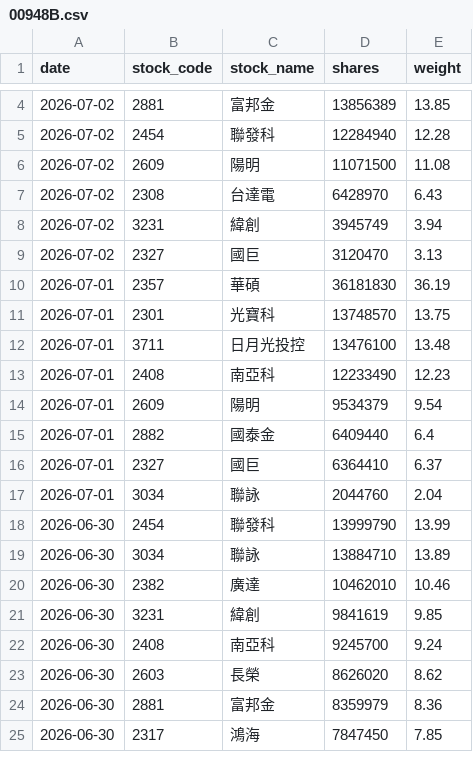
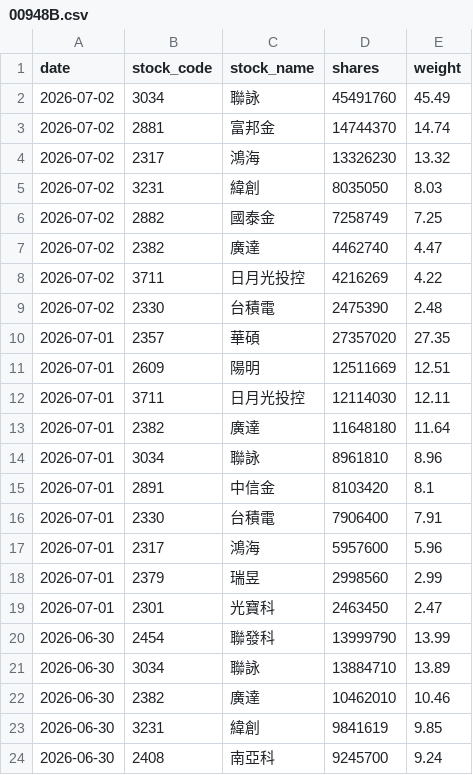
Before and after one commit to yrjjan-allen/active-etf-dashboard, a CSV file: data/00948B.csv, drawn as a sheet; only a part is shown, gaps mark what is left out; the shorter side is filled out with more unchanged rows; the diff covers the shown part only.

```diff
--- a/data/00948B.csv
+++ b/data/00948B.csv
@@ -4,15 +2,19 @@
-2026-07-02,2881,富邦金,13856389,13.85
-2026-07-02,2454,聯發科,12284940,12.28
-2026-07-02,2609,陽明,11071500,11.08
-2026-07-02,2308,台達電,6428970,6.43
-2026-07-02,3231,緯創,3945749,3.94
-2026-07-02,2327,國巨,3120470,3.13
-2026-07-01,2357,華碩,36181830,36.19
-2026-07-01,2301,光寶科,13748570,13.75
-2026-07-01,3711,日月光投控,13476100,13.48
-2026-07-01,2408,南亞科,12233490,12.23
-2026-07-01,2609,陽明,9534379,9.54
-2026-07-01,2882,國泰金,6409440,6.4
-2026-07-01,2327,國巨,6364410,6.37
-2026-07-01,3034,聯詠,2044760,2.04
+2026-07-02,3034,聯詠,45491760,45.49
+2026-07-02,2881,富邦金,14744370,14.74
+2026-07-02,2317,鴻海,13326230,13.32
+2026-07-02,3231,緯創,8035050,8.03
+2026-07-02,2882,國泰金,7258749,7.25
+2026-07-02,2382,廣達,4462740,4.47
+2026-07-02,3711,日月光投控,4216269,4.22
+2026-07-02,2330,台積電,2475390,2.48
+2026-07-01,2357,華碩,27357020,27.35
+2026-07-01,2609,陽明,12511669,12.51
+2026-07-01,3711,日月光投控,12114030,12.11
+2026-07-01,2382,廣達,11648180,11.64
+2026-07-01,3034,聯詠,8961810,8.96
+2026-07-01,2891,中信金,8103420,8.1
+2026-07-01,2330,台積電,7906400,7.91
+2026-07-01,2317,鴻海,5957600,5.96
+2026-07-01,2379,瑞昱,2998560,2.99
+2026-07-01,2301,光寶科,2463450,2.47
 2026-06-30,2454,聯發科,13999790,13.99
```
Also changed, not shown: 2 removed rows elsewhere in this file, data/00980A.csv, data/00982A.csv, 5 other files.
